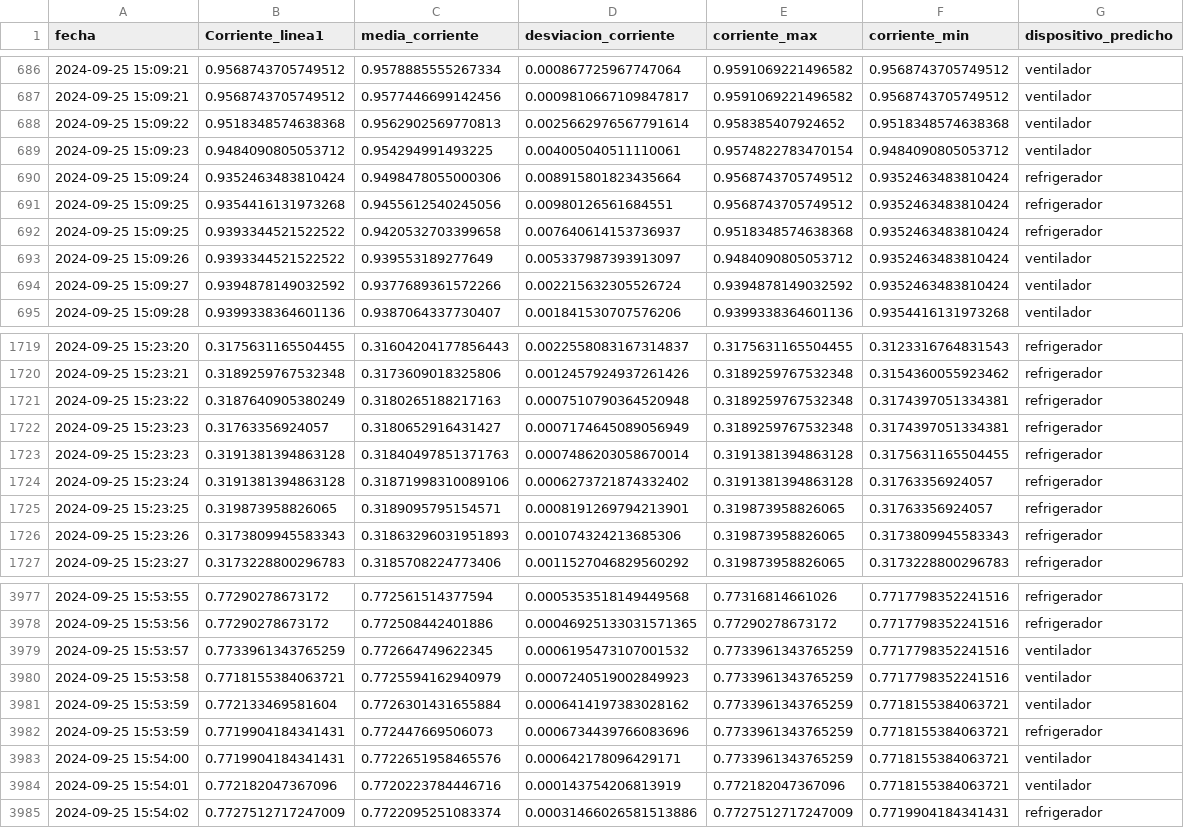
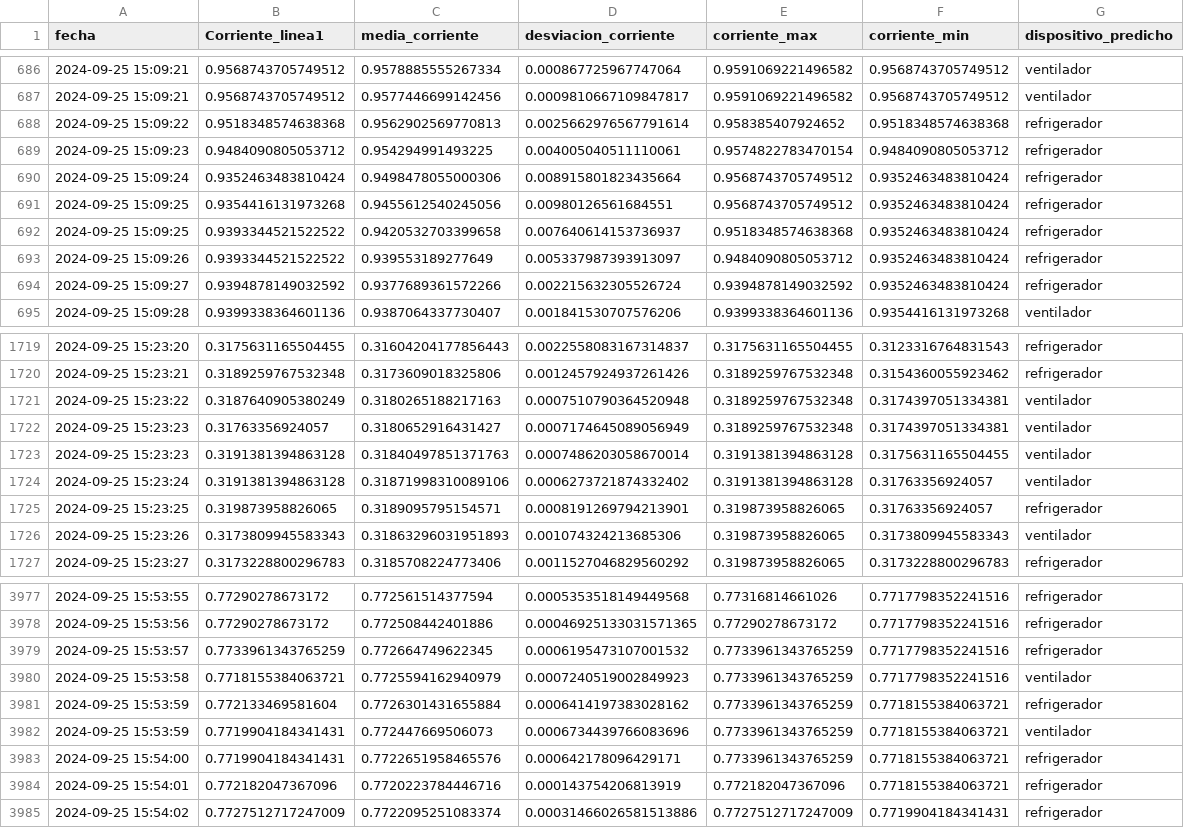
Before and after one commit to AraceliAG/Energy_segregation, a CSV file: Predicciones.csv, drawn as a sheet; only a part is shown, gaps mark what is left out; the diff covers the shown part only.

```diff
--- a/Predicciones.csv
+++ b/Predicciones.csv
@@ -687,4 +687,4 @@ fecha,Corriente_linea1,media_corriente,desviacion_corriente,corriente_max,corrie
 2024-09-25 15:09:21,0.9568743705749512,0.9577446699142456,0.0009810667109847817,0.9591069221496582,0.9568743705749512,ventilador
-2024-09-25 15:09:22,0.9518348574638368,0.9562902569770813,0.0025662976567791614,0.958385407924652,0.9518348574638368,ventilador
-2024-09-25 15:09:23,0.9484090805053712,0.954294991493225,0.004005040511110061,0.9574822783470154,0.9484090805053712,ventilador
+2024-09-25 15:09:22,0.9518348574638368,0.9562902569770813,0.0025662976567791614,0.958385407924652,0.9518348574638368,refrigerador
+2024-09-25 15:09:23,0.9484090805053712,0.954294991493225,0.004005040511110061,0.9574822783470154,0.9484090805053712,refrigerador
 2024-09-25 15:09:24,0.9352463483810424,0.9498478055000306,0.008915801823435664,0.9568743705749512,0.9352463483810424,refrigerador
@@ -692,4 +692,4 @@ fecha,Corriente_linea1,media_corriente,desviacion_corriente,corriente_max,corrie
 2024-09-25 15:09:25,0.9393344521522522,0.9420532703399658,0.007640614153736937,0.9518348574638368,0.9352463483810424,refrigerador
-2024-09-25 15:09:26,0.9393344521522522,0.939553189277649,0.005337987393913097,0.9484090805053712,0.9352463483810424,ventilador
-2024-09-25 15:09:27,0.9394878149032592,0.9377689361572266,0.002215632305526724,0.9394878149032592,0.9352463483810424,ventilador
+2024-09-25 15:09:26,0.9393344521522522,0.939553189277649,0.005337987393913097,0.9484090805053712,0.9352463483810424,refrigerador
+2024-09-25 15:09:27,0.9394878149032592,0.9377689361572266,0.002215632305526724,0.9394878149032592,0.9352463483810424,refrigerador
 2024-09-25 15:09:28,0.9399338364601136,0.9387064337730407,0.001841530707576206,0.9399338364601136,0.9354416131973268,ventilador
@@ -1720,8 +1720,8 @@ fecha,Corriente_linea1,media_corriente,desviacion_corriente,corriente_max,corrie
 2024-09-25 15:23:21,0.3189259767532348,0.3173609018325806,0.0012457924937261426,0.3189259767532348,0.3154360055923462,refrigerador
-2024-09-25 15:23:22,0.3187640905380249,0.3180265188217163,0.0007510790364520948,0.3189259767532348,0.3174397051334381,refrigerador
-2024-09-25 15:23:23,0.31763356924057,0.3180652916431427,0.0007174645089056949,0.3189259767532348,0.3174397051334381,refrigerador
-2024-09-25 15:23:23,0.3191381394863128,0.31840497851371763,0.0007486203058670014,0.3191381394863128,0.3175631165504455,refrigerador
-2024-09-25 15:23:24,0.3191381394863128,0.31871998310089106,0.0006273721874332402,0.3191381394863128,0.31763356924057,refrigerador
+2024-09-25 15:23:22,0.3187640905380249,0.3180265188217163,0.0007510790364520948,0.3189259767532348,0.3174397051334381,ventilador
+2024-09-25 15:23:23,0.31763356924057,0.3180652916431427,0.0007174645089056949,0.3189259767532348,0.3174397051334381,ventilador
+2024-09-25 15:23:23,0.3191381394863128,0.31840497851371763,0.0007486203058670014,0.3191381394863128,0.3175631165504455,ventilador
+2024-09-25 15:23:24,0.3191381394863128,0.31871998310089106,0.0006273721874332402,0.3191381394863128,0.31763356924057,ventilador
 2024-09-25 15:23:25,0.319873958826065,0.3189095795154571,0.0008191269794213901,0.319873958826065,0.31763356924057,refrigerador
-2024-09-25 15:23:26,0.3173809945583343,0.31863296031951893,0.001074324213685306,0.319873958826065,0.3173809945583343,refrigerador
+2024-09-25 15:23:26,0.3173809945583343,0.31863296031951893,0.001074324213685306,0.319873958826065,0.3173809945583343,ventilador
 2024-09-25 15:23:27,0.3173228800296783,0.3185708224773406,0.0011527046829560292,0.319873958826065,0.3173228800296783,refrigerador
@@ -3978,8 +3978,8 @@ fecha,Corriente_linea1,media_corriente,desviacion_corriente,corriente_max,corrie
 2024-09-25 15:53:56,0.77290278673172,0.772508442401886,0.00046925133031571365,0.77290278673172,0.7717798352241516,refrigerador
-2024-09-25 15:53:57,0.7733961343765259,0.772664749622345,0.0006195473107001532,0.7733961343765259,0.7717798352241516,ventilador
+2024-09-25 15:53:57,0.7733961343765259,0.772664749622345,0.0006195473107001532,0.7733961343765259,0.7717798352241516,refrigerador
 2024-09-25 15:53:58,0.7718155384063721,0.7725594162940979,0.0007240519002849923,0.7733961343765259,0.7717798352241516,ventilador
-2024-09-25 15:53:59,0.772133469581604,0.7726301431655884,0.0006414197383028162,0.7733961343765259,0.7718155384063721,ventilador
-2024-09-25 15:53:59,0.7719904184341431,0.772447669506073,0.0006734439766083696,0.7733961343765259,0.7718155384063721,refrigerador
-2024-09-25 15:54:00,0.7719904184341431,0.7722651958465576,0.000642178096429171,0.7733961343765259,0.7718155384063721,ventilador
-2024-09-25 15:54:01,0.772182047367096,0.7720223784446716,0.000143754206813919,0.772182047367096,0.7718155384063721,ventilador
+2024-09-25 15:53:59,0.772133469581604,0.7726301431655884,0.0006414197383028162,0.7733961343765259,0.7718155384063721,refrigerador
+2024-09-25 15:53:59,0.7719904184341431,0.772447669506073,0.0006734439766083696,0.7733961343765259,0.7718155384063721,ventilador
+2024-09-25 15:54:00,0.7719904184341431,0.7722651958465576,0.000642178096429171,0.7733961343765259,0.7718155384063721,refrigerador
+2024-09-25 15:54:01,0.772182047367096,0.7720223784446716,0.000143754206813919,0.772182047367096,0.7718155384063721,refrigerador
 2024-09-25 15:54:02,0.7727512717247009,0.7722095251083374,0.00031466026581513886,0.7727512717247009,0.7719904184341431,refrigerador
```
Also changed, not shown: 80 edited cells elsewhere in this file, 23 other files.
